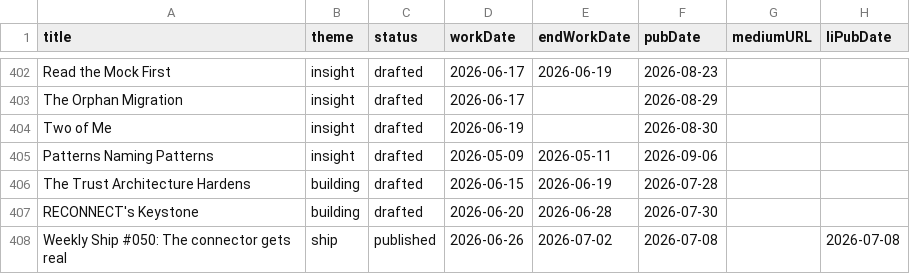
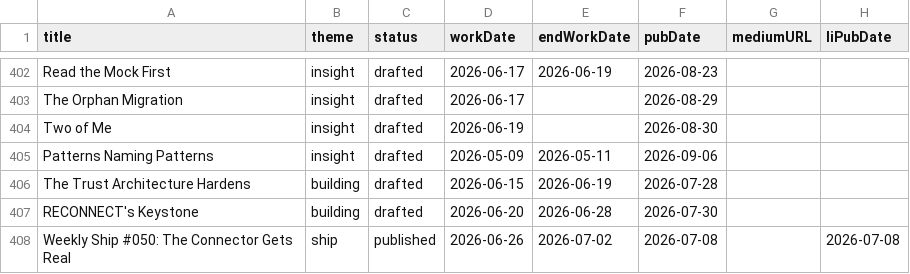
Before and after one commit to Nitjsefnie-OSC/piper-morgan-product, a CSV file: docs/internal/planning/comms/editorial-calendar.csv, drawn as a sheet; only a part is shown, gaps mark what is left out; the diff names each change by its address in the sheet, - before the commit and + after, or states it on an @@ line.

```diff
--- a/docs/internal/planning/comms/editorial-calendar.csv
+++ b/docs/internal/planning/comms/editorial-calendar.csv
-A408 (title): Weekly Ship #050: The connector gets real
+A408 (title): Weekly Ship #050: The Connector Gets Real
```
Also changed, not shown: 1 other file.
